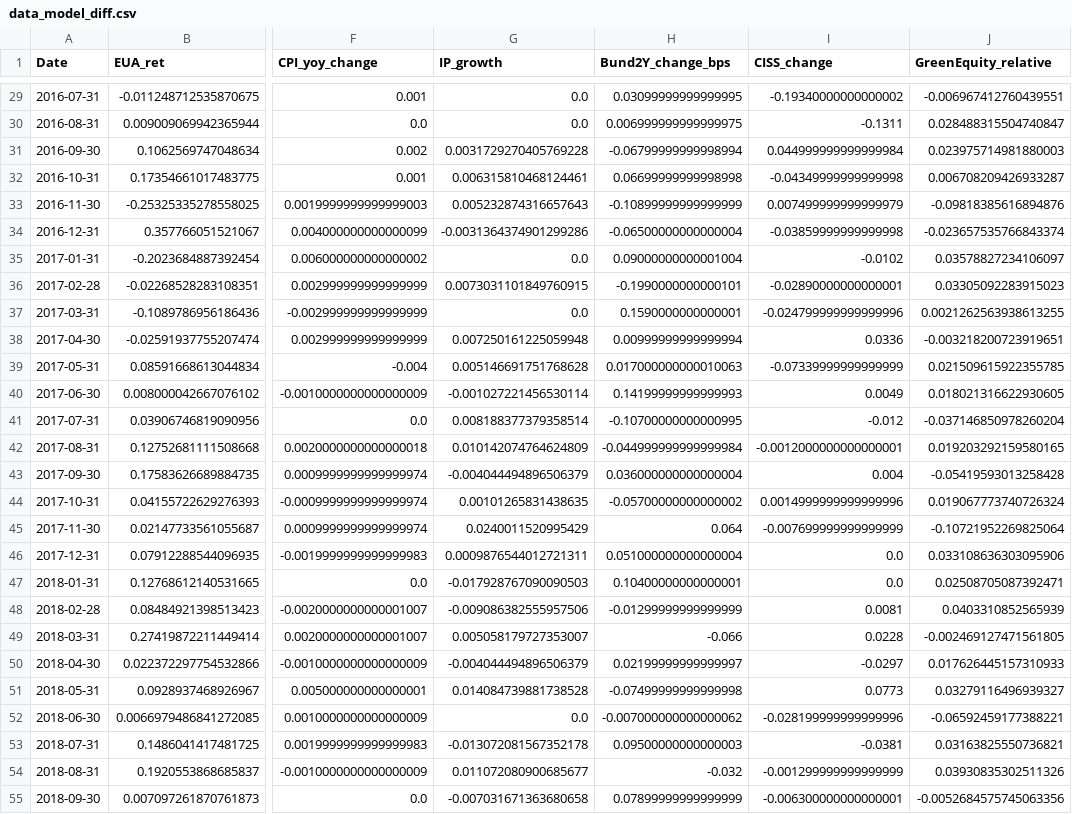
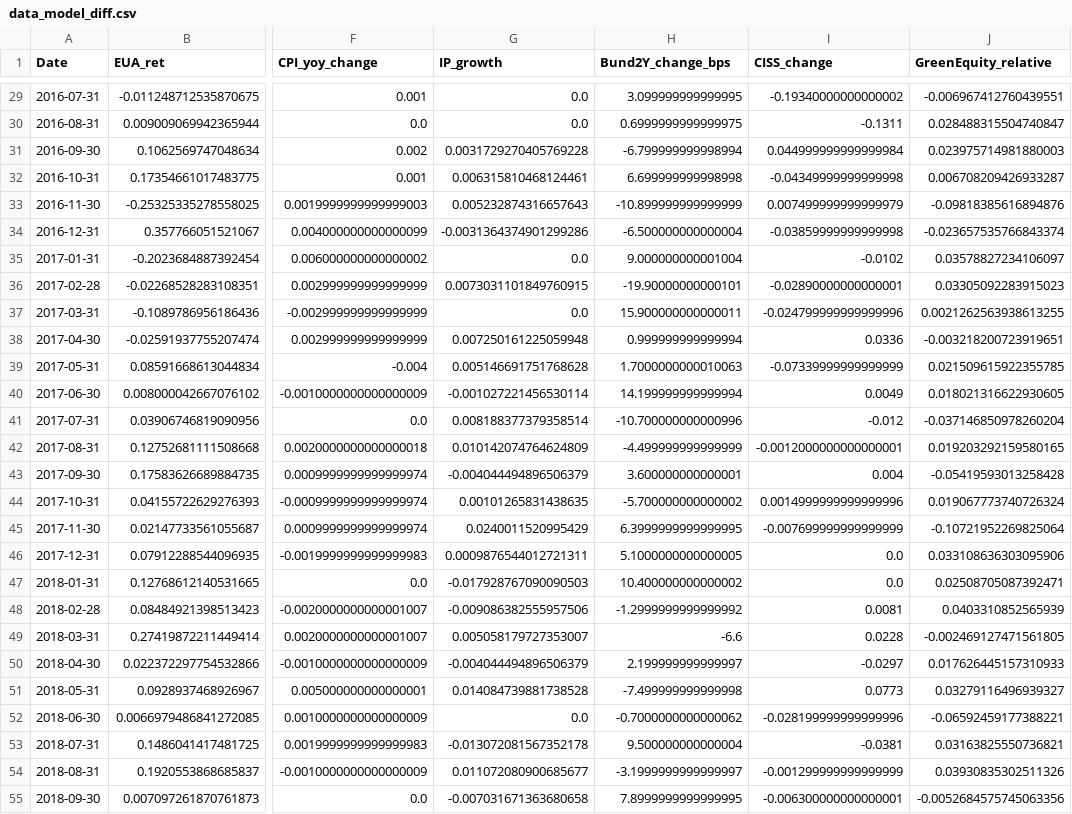
Before and after one commit to Balint-Mariam/papersustain, a CSV file: data_processed/data_model_diff.csv, drawn as a sheet; only a part is shown, gaps mark what is left out; the diff covers the shown part only; the diff names each change by its address in the sheet, - before the commit and + after, or states it on an @@ line.

Commit message:
Fix Bund 2Y basis point conversion

```diff
--- a/data_processed/data_model_diff.csv
+++ b/data_processed/data_model_diff.csv
-H29 (Bund2Y_change_bps): 0.03099999999999995
+H29 (Bund2Y_change_bps): 3.099999999999995
-H30 (Bund2Y_change_bps): 0.006999999999999975
+H30 (Bund2Y_change_bps): 0.6999999999999975
-H31 (Bund2Y_change_bps): -0.06799999999998994
+H31 (Bund2Y_change_bps): -6.799999999998994
-H32 (Bund2Y_change_bps): 0.06699999999998998
+H32 (Bund2Y_change_bps): 6.699999999998998
-H33 (Bund2Y_change_bps): -0.10899999999999999
+H33 (Bund2Y_change_bps): -10.899999999999999
-H34 (Bund2Y_change_bps): -0.06500000000000004
+H34 (Bund2Y_change_bps): -6.500000000000004
-H35 (Bund2Y_change_bps): 0.09000000000001004
+H35 (Bund2Y_change_bps): 9.000000000001004
-H36 (Bund2Y_change_bps): -0.1990000000000101
+H36 (Bund2Y_change_bps): -19.90000000000101
-H37 (Bund2Y_change_bps): 0.1590000000000001
+H37 (Bund2Y_change_bps): 15.900000000000011
-H38 (Bund2Y_change_bps): 0.00999999999999994
+H38 (Bund2Y_change_bps): 0.999999999999994
-H39 (Bund2Y_change_bps): 0.017000000000010063
+H39 (Bund2Y_change_bps): 1.7000000000010063
-H40 (Bund2Y_change_bps): 0.14199999999999993
+H40 (Bund2Y_change_bps): 14.199999999999994
-H41 (Bund2Y_change_bps): -0.10700000000000995
+H41 (Bund2Y_change_bps): -10.700000000000996
-H42 (Bund2Y_change_bps): -0.044999999999999984
+H42 (Bund2Y_change_bps): -4.499999999999999
-H43 (Bund2Y_change_bps): 0.036000000000000004
+H43 (Bund2Y_change_bps): 3.600000000000001
-H44 (Bund2Y_change_bps): -0.05700000000000002
+H44 (Bund2Y_change_bps): -5.700000000000002
-H45 (Bund2Y_change_bps): 0.064
+H45 (Bund2Y_change_bps): 6.3999999999999995
-H46 (Bund2Y_change_bps): 0.051000000000000004
+H46 (Bund2Y_change_bps): 5.1000000000000005
-H47 (Bund2Y_change_bps): 0.10400000000000001
+H47 (Bund2Y_change_bps): 10.400000000000002
-H48 (Bund2Y_change_bps): -0.01299999999999999
+H48 (Bund2Y_change_bps): -1.2999999999999992
-H49 (Bund2Y_change_bps): -0.066
+H49 (Bund2Y_change_bps): -6.6
-H50 (Bund2Y_change_bps): 0.02199999999999997
+H50 (Bund2Y_change_bps): 2.199999999999997
-H51 (Bund2Y_change_bps): -0.07499999999999998
+H51 (Bund2Y_change_bps): -7.499999999999998
-H52 (Bund2Y_change_bps): -0.007000000000000062
+H52 (Bund2Y_change_bps): -0.7000000000000062
-H53 (Bund2Y_change_bps): 0.09500000000000003
+H53 (Bund2Y_change_bps): 9.500000000000004
-H54 (Bund2Y_change_bps): -0.032
+H54 (Bund2Y_change_bps): -3.1999999999999997
-H55 (Bund2Y_change_bps): 0.07899999999999999
+H55 (Bund2Y_change_bps): 7.8999999999999995
```
Also changed, not shown: 117 edited cells elsewhere in this file, data_processed/data_model_levels.csv, data_processed/data_transformed_complete.csv, 19 other files.
